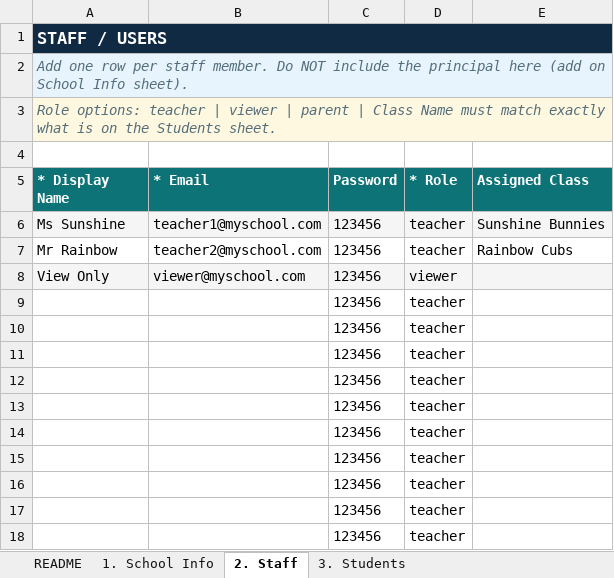
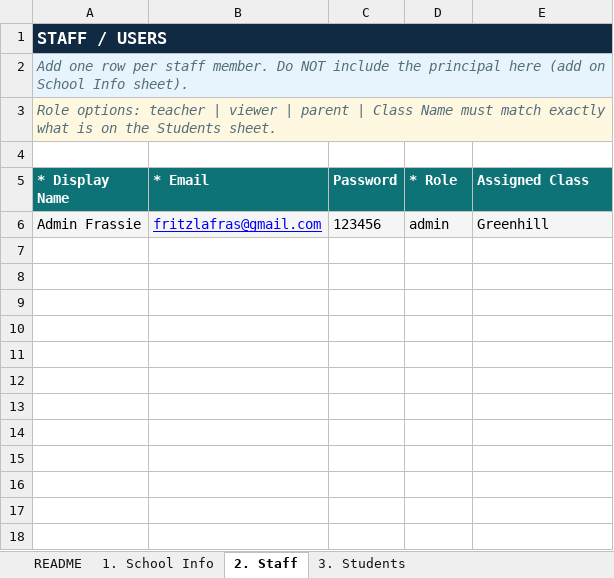
Before and after one commit to Lafras28/10_School_App, an Excel workbook: SchoolOnboardingTemplate.xlsx, sheet 2. Staff, drawn as a sheet; values as stored, in another font and other column widths than the file's, no borders; removed rows and columns are numbered as before the commit, all else as after; the diff names each change by its address in the sheet, - before the commit and + after, or states it on an @@ line.

Commit message:
Added greenhill. Also lots of small changes.

```diff
--- a/SchoolOnboardingTemplate.xlsx (sheet 2. Staff)
+++ b/SchoolOnboardingTemplate.xlsx (sheet 2. Staff)
-row 6: Ms Sunshine | teacher1@myschool.com | 123456 | teacher | Sunshine Bunnies
-row 7: Mr Rainbow | teacher2@myschool.com | 123456 | teacher | Rainbow Cubs
-row 8: View Only | viewer@myschool.com | 123456 | viewer
-row 9:  |  | 123456 | teacher
-row 10:  |  | 123456 | teacher
-row 11:  |  | 123456 | teacher
-row 12:  |  | 123456 | teacher
-row 13:  |  | 123456 | teacher
-row 14:  |  | 123456 | teacher
-row 15:  |  | 123456 | teacher
-row 16:  |  | 123456 | teacher
-row 17:  |  | 123456 | teacher
-row 18:  |  | 123456 | teacher
+row 6: Admin Frassie | fritzlafras@gmail.com | 123456 | admin | Greenhill
```
Also changed, not shown: sheet 3. Students, sheet 1. School Info, 7 other files.
